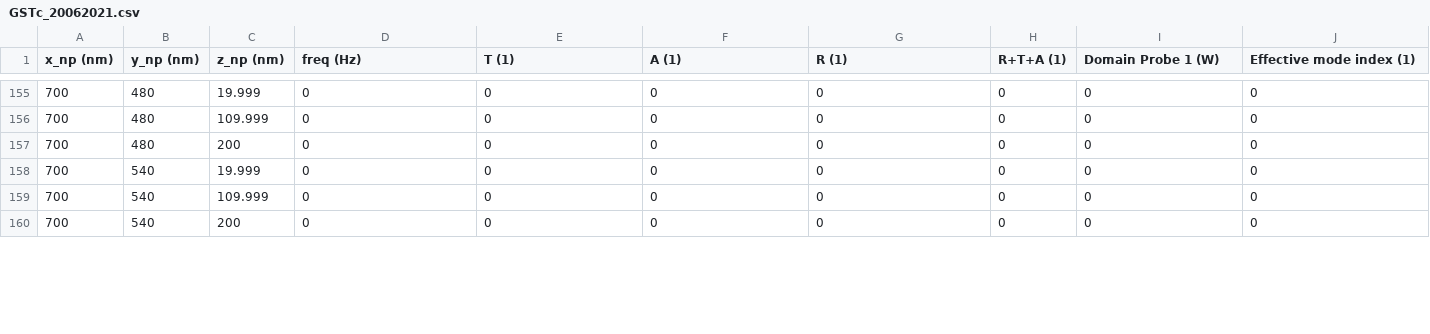
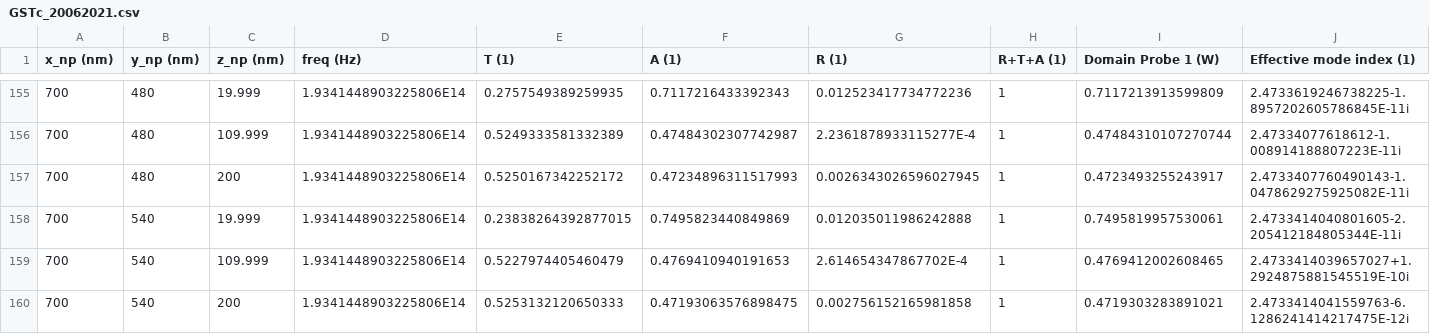
Before and after one commit to dfrepos/gst, a CSV file: sim_data/GSTc_20062021.csv, drawn as a sheet; only a part is shown, gaps mark what is left out; the diff covers the shown part only.

```diff
--- a/sim_data/GSTc_20062021.csv
+++ b/sim_data/GSTc_20062021.csv
@@ -155,6 +155,6 @@ x_np (nm),y_np (nm),z_np (nm),freq (Hz),T (1),A (1),R (1),R+T+A (1),Domain Probe
-700,480,19.999,0,0,0,0,0,0,0
-700,480,109.999,0,0,0,0,0,0,0
-700,480,200,0,0,0,0,0,0,0
-700,540,19.999,0,0,0,0,0,0,0
-700,540,109.999,0,0,0,0,0,0,0
-700,540,200,0,0,0,0,0,0,0
+700,480,19.999,1.9341448903225806E14,0.2757549389259935,0.7117216433392343,0.012523417734772236,1,0.7117213913599809,2.4733619246738225-1.8957202605786845E-11i
+700,480,109.999,1.9341448903225806E14,0.5249333581332389,0.47484302307742987,2.2361878933115277E-4,1,0.47484310107270744,2.47334077618612-1.008914188807223E-11i
+700,480,200,1.9341448903225806E14,0.5250167342252172,0.47234896311517993,0.0026343026596027945,1,0.4723493255243917,2.4733407760490143-1.0478629275925082E-11i
+700,540,19.999,1.9341448903225806E14,0.23838264392877015,0.7495823440849869,0.012035011986242888,1,0.7495819957530061,2.4733414040801605-2.205412184805344E-11i
+700,540,109.999,1.9341448903225806E14,0.5227974405460479,0.4769410940191653,2.614654347867702E-4,1,0.4769412002608465,2.4733414039657027+1.2924875881545519E-10i
+700,540,200,1.9341448903225806E14,0.5253132120650333,0.47193063576898475,0.002756152165981858,1,0.4719303283891021,2.4733414041559763-6.1286241414217475E-12i
```
Also changed, not shown: 3 added rows, 3 removed rows and 74 edited cells elsewhere in this file.
